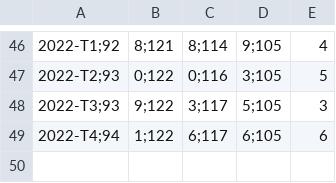
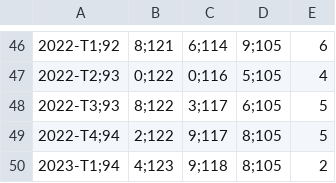
Before and after one commit to Atelier-parisien-d-urbanisme/Observatoire-economie-paris, a CSV file: 2_Evolution_de_l_emploi/2_3_Secteur_activite/secteur_activite_MGP.csv, drawn as a sheet; only a part is shown, gaps mark what is left out; the diff covers the shown part only.

```diff
--- a/2_Evolution_de_l_emploi/2_3_Secteur_activite/secteur_activite_MGP.csv
+++ b/2_Evolution_de_l_emploi/2_3_Secteur_activite/secteur_activite_MGP.csv
@@ -46,4 +46,5 @@
-2022-T1;92,8;121,8;114,9;105,4
-2022-T2;93,0;122,0;116,3;105,5
-2022-T3;93,9;122,3;117,5;105,3
-2022-T4;94,1;122,6;117,6;105,6
+2022-T1;92,8;121,6;114,9;105,6
+2022-T2;93,0;122,0;116,5;105,4
+2022-T3;93,8;122,3;117,6;105,5
+2022-T4;94,2;122,9;117,8;105,5
+2023-T1;94,4;123,9;118,8;105,2
```
Also changed, not shown: 2 added rows, 2 removed rows and 61 edited cells elsewhere in this file.
